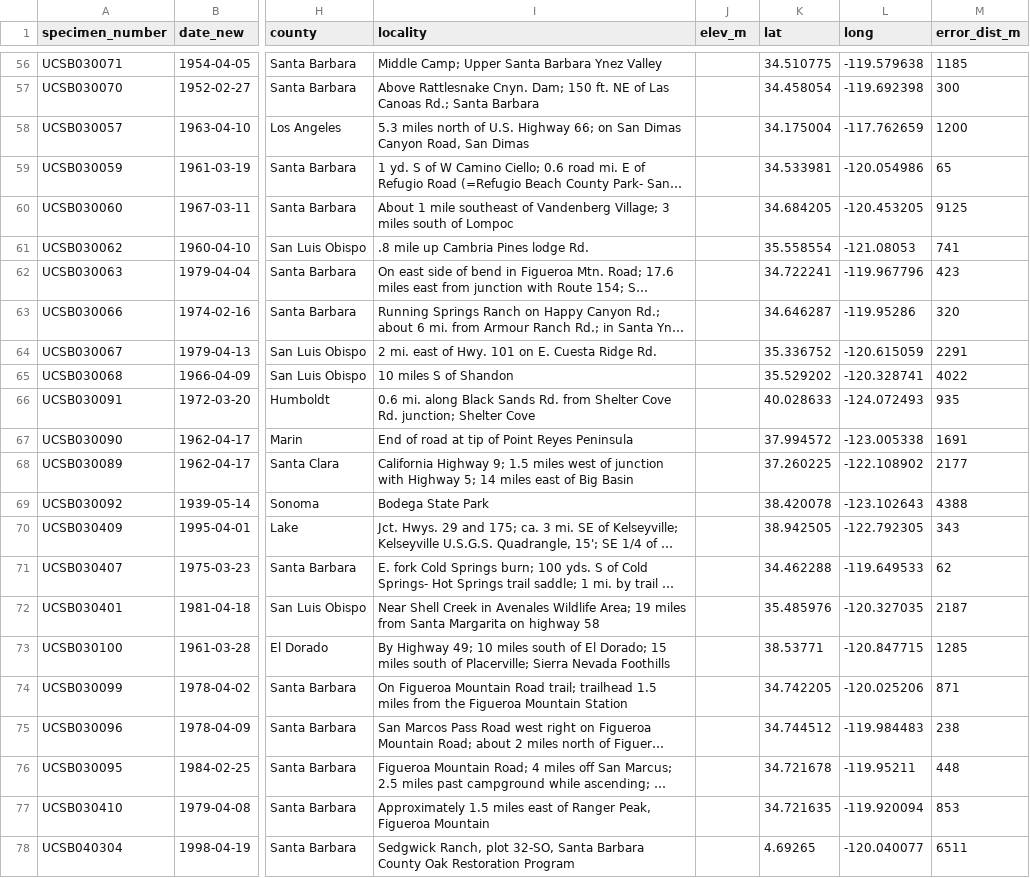
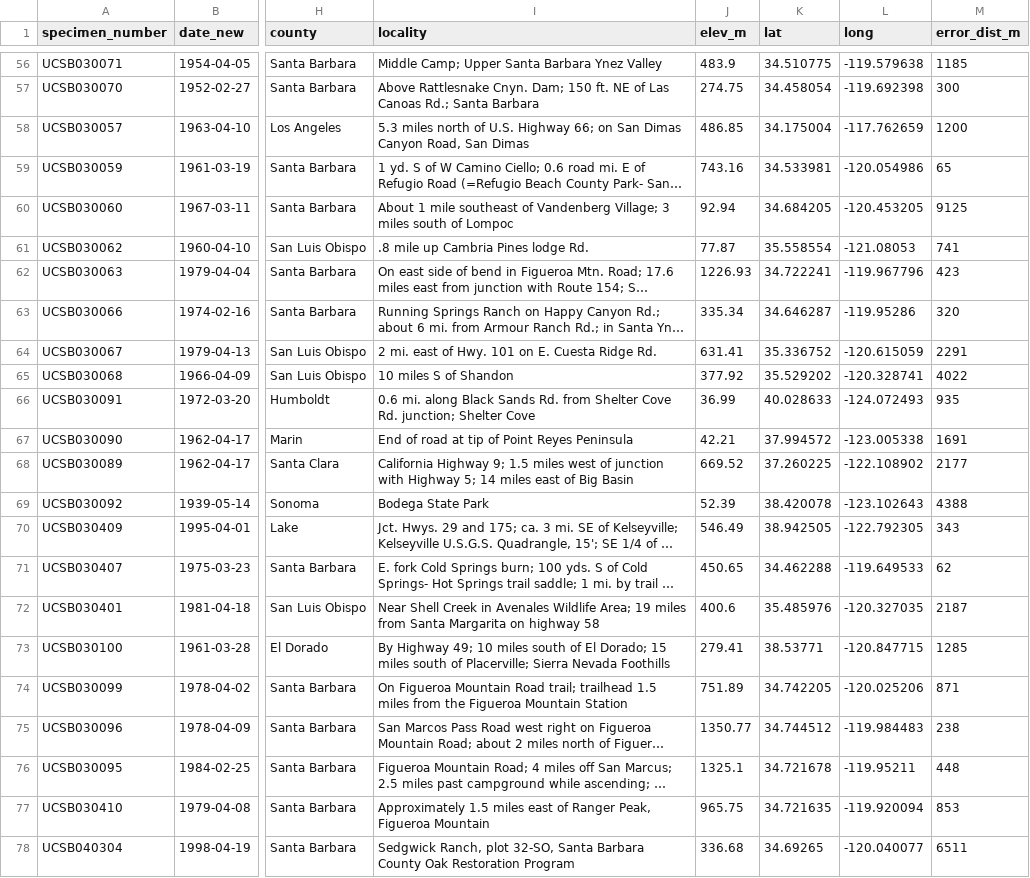
Before and after one commit to devgamble/nemo_herb, a CSV file: data_cleaning/CCH2_scripts_data/splits_for_PI/nemo_cch2_UCSB_pi.csv, drawn as a sheet; only a part is shown, gaps mark what is left out; long unchanged cells end in …; the diff covers the shown part only; the diff names each change by its address in the sheet, - before the commit and + after, or states it on an @@ line.

```diff
--- a/data_cleaning/CCH2_scripts_data/splits_for_PI/nemo_cch2_UCSB_pi.csv
+++ b/data_cleaning/CCH2_scripts_data/splits_for_PI/nemo_cch2_UCSB_pi.csv
-J56 (elev_m): (empty)
+J56 (elev_m): 483.9
-J57 (elev_m): (empty)
+J57 (elev_m): 274.75
-J58 (elev_m): (empty)
+J58 (elev_m): 486.85
-J59 (elev_m): (empty)
+J59 (elev_m): 743.16
-J60 (elev_m): (empty)
+J60 (elev_m): 92.94
-J61 (elev_m): (empty)
+J61 (elev_m): 77.87
-J62 (elev_m): (empty)
+J62 (elev_m): 1226.93
-J63 (elev_m): (empty)
+J63 (elev_m): 335.34
-J64 (elev_m): (empty)
+J64 (elev_m): 631.41
-J65 (elev_m): (empty)
+J65 (elev_m): 377.92
-J66 (elev_m): (empty)
+J66 (elev_m): 36.99
-J67 (elev_m): (empty)
+J67 (elev_m): 42.21
-J68 (elev_m): (empty)
+J68 (elev_m): 669.52
-J69 (elev_m): (empty)
+J69 (elev_m): 52.39
-J70 (elev_m): (empty)
+J70 (elev_m): 546.49
-J71 (elev_m): (empty)
+J71 (elev_m): 450.65
-J72 (elev_m): (empty)
+J72 (elev_m): 400.6
-J73 (elev_m): (empty)
+J73 (elev_m): 279.41
-J74 (elev_m): (empty)
+J74 (elev_m): 751.89
-J75 (elev_m): (empty)
+J75 (elev_m): 1350.77
-J76 (elev_m): (empty)
+J76 (elev_m): 1325.1
-J77 (elev_m): (empty)
+J77 (elev_m): 965.75
-J78 (elev_m): (empty)
+J78 (elev_m): 336.68
-K78 (lat): 4.69265
+K78 (lat): 34.69265
```
Also changed, not shown: 53 edited cells elsewhere in this file, data_cleaning/CCH2_scripts_data/georef_splits/nemo_cch2_SF-UC_V2.csv, data_cleaning/CCH2_scripts_data/splits_for_PI/nemo_cch2_DL_pi.csv, 14 other files.
